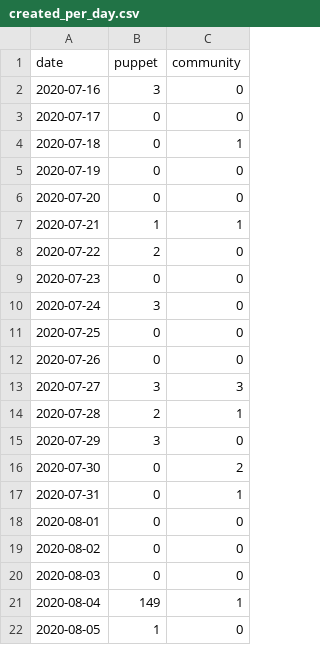
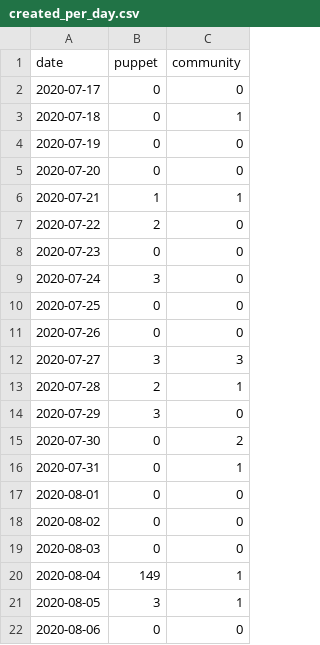
Before and after one commit to terrorizer1980/community_management, a CSV file: docs/created_per_day.csv, drawn as a sheet.

```diff
--- a/docs/created_per_day.csv
+++ b/docs/created_per_day.csv
@@ -1,3 +1,2 @@
 date,puppet,community
-2020-07-16,3,0
 2020-07-17,0,0
@@ -21,2 +20,3 @@ date,puppet,community
 2020-08-04,149,1
-2020-08-05,1,0
+2020-08-05,3,1
+2020-08-06,0,0
```
Also changed, not shown: daily_open_prs.csv, 17 other files.
